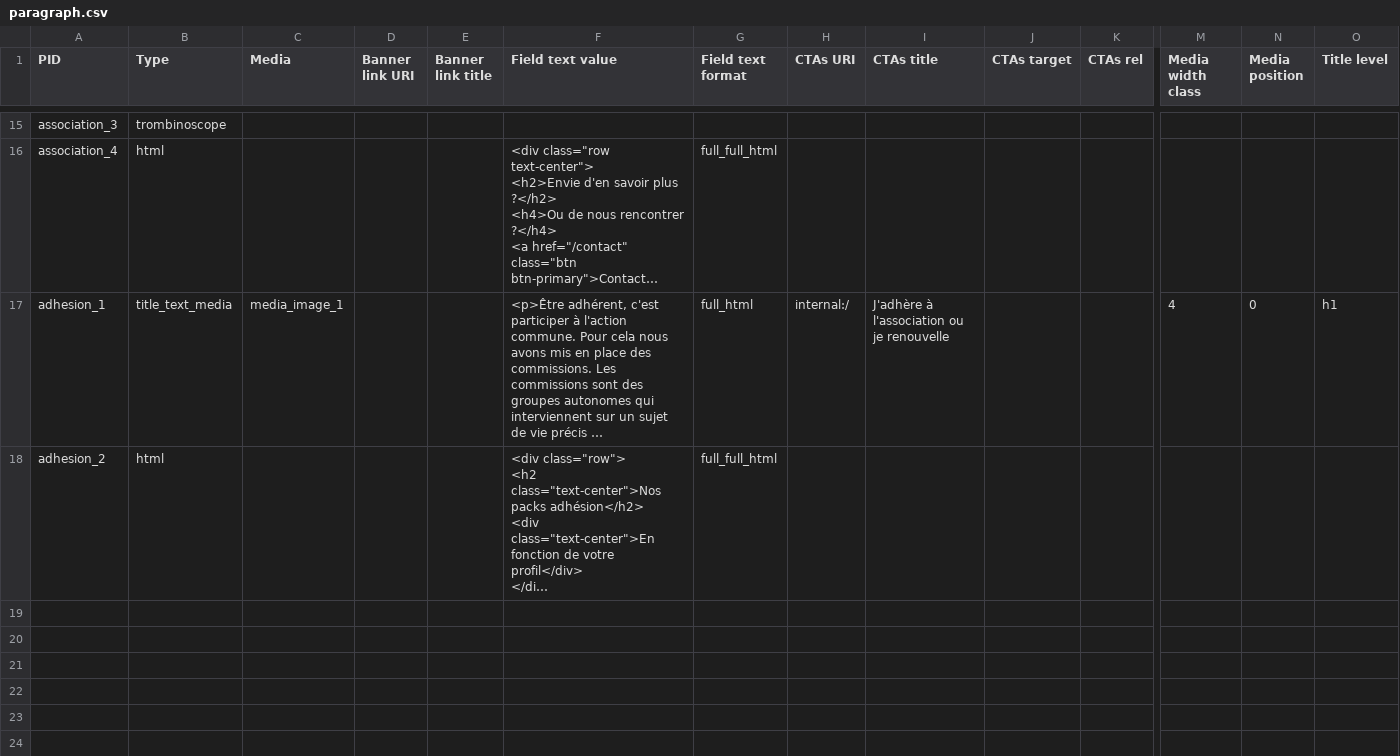
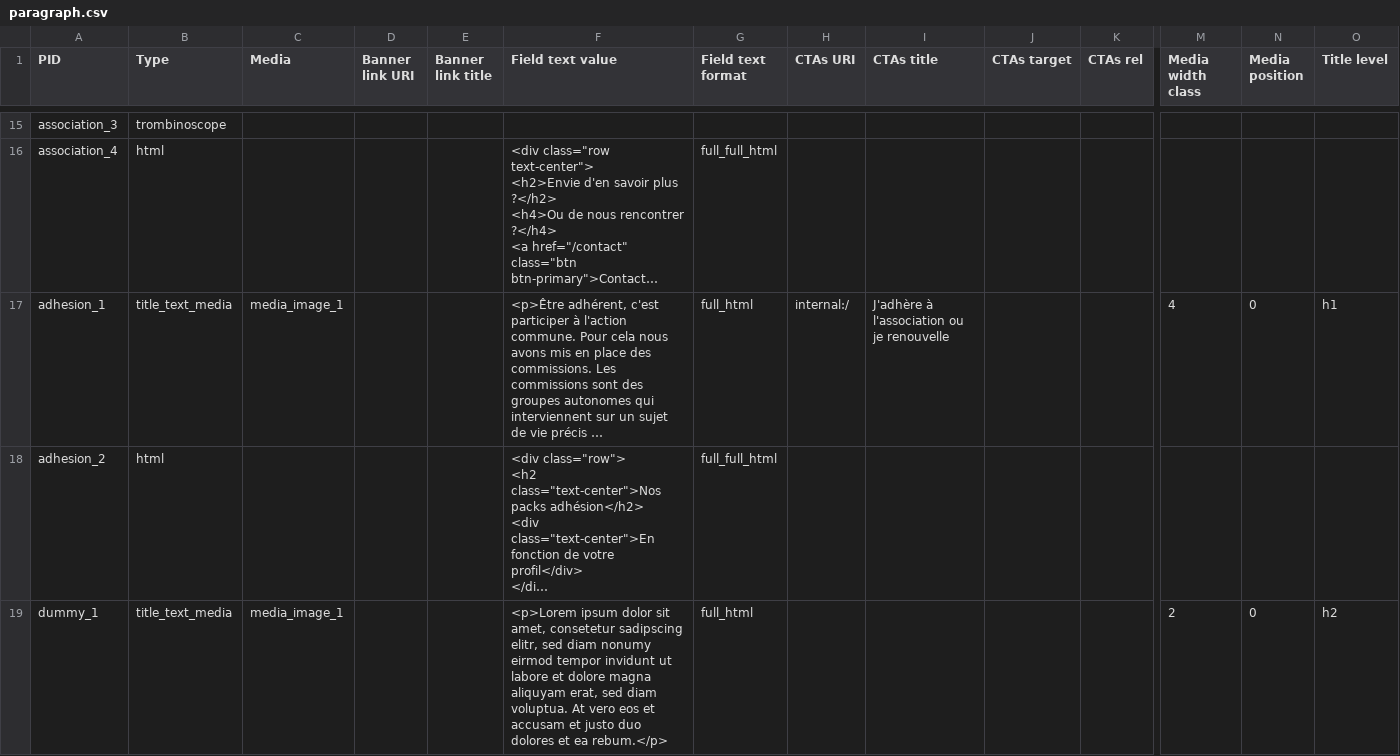
Before and after one commit to Drupal-FR/site-drupalfr, a CSV file: www/profiles/drupalfr/modules/drupalfr_migrate/migrations/data/paragraph.csv, drawn as a sheet; only a part is shown, gaps mark what is left out; long unchanged cells end in …; rows hold the shown columns only; the diff names each change by its address in the sheet, - before the commit and + after, or states it on an @@ line.

```diff
--- a/www/profiles/drupalfr/modules/drupalfr_migrate/migrations/data/paragraph.csv
+++ b/www/profiles/drupalfr/modules/drupalfr_migrate/migrations/data/paragraph.csv
+row 19: dummy_1 | title_text_media | media_image_1 |  |  | <p>Lorem ipsum dolor sit amet, consetetur sadipscing elitr, sed diam nonumy eirmod tempor invidunt ut labore et dolore magna aliquyam erat, sed diam voluptua. At vero eos et accusam et justo duo dolores et ea rebum.</p> | full_html |  |  |  |  | 2 | 0 | h2
```
Also changed, not shown: www/profiles/drupalfr/modules/drupalfr_migrate/migrations/data/basic_block.csv, www/profiles/drupalfr/modules/drupalfr_migrate/migrations/data/menu_link.csv, 40 other files.
